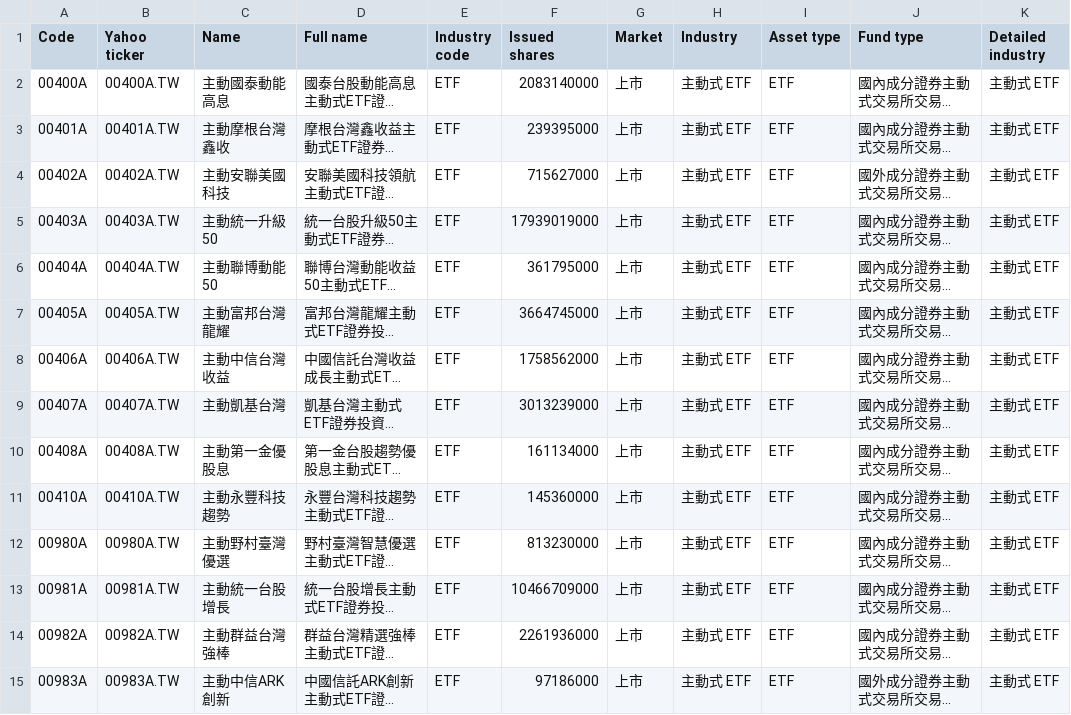
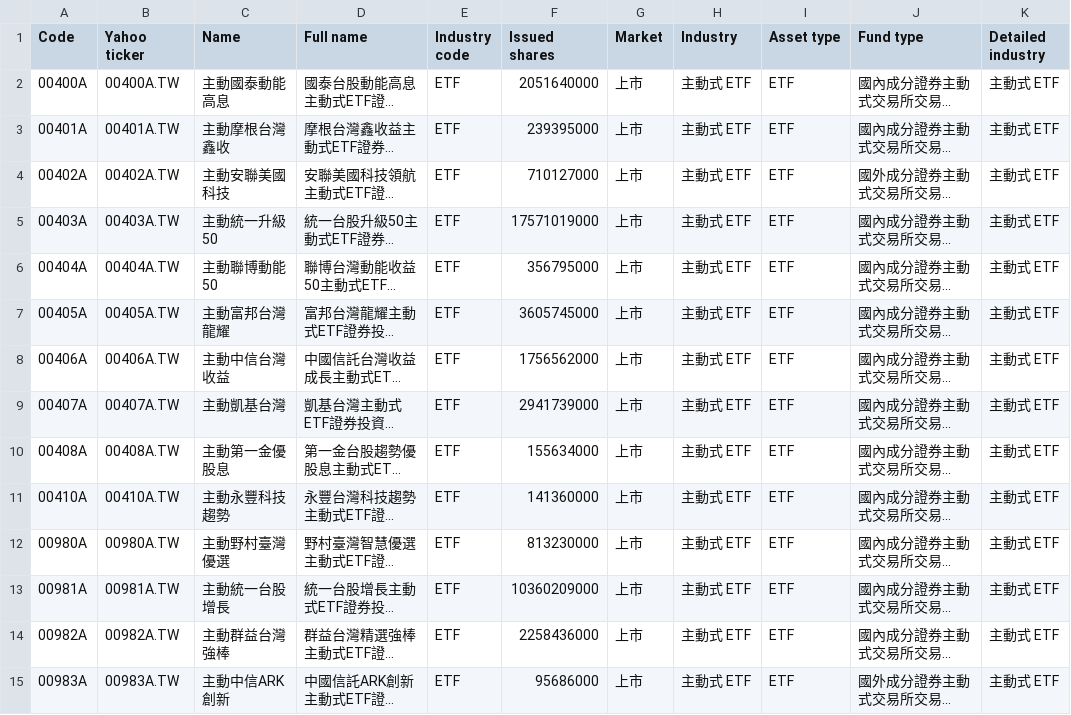
Before and after one commit to jacky8061518-cell/sector-rotation-research, a CSV file: data/databases/tw/security-master.csv, drawn as a sheet; only a part is shown; long unchanged cells end in …; the diff covers the shown part only; the diff names each change by its address in the sheet, - before the commit and + after, or states it on an @@ line.

```diff
--- a/data/databases/tw/security-master.csv
+++ b/data/databases/tw/security-master.csv
-F2 (Issued shares): 2083140000
+F2 (Issued shares): 2051640000
-F4 (Issued shares): 715627000
+F4 (Issued shares): 710127000
-F5 (Issued shares): 17939019000
+F5 (Issued shares): 17571019000
-F6 (Issued shares): 361795000
+F6 (Issued shares): 356795000
-F7 (Issued shares): 3664745000
+F7 (Issued shares): 3605745000
-F8 (Issued shares): 1758562000
+F8 (Issued shares): 1756562000
-F9 (Issued shares): 3013239000
+F9 (Issued shares): 2941739000
-F10 (Issued shares): 161134000
+F10 (Issued shares): 155634000
-F11 (Issued shares): 145360000
+F11 (Issued shares): 141360000
-F13 (Issued shares): 10466709000
+F13 (Issued shares): 10360209000
-F14 (Issued shares): 2261936000
+F14 (Issued shares): 2258436000
-F15 (Issued shares): 97186000
+F15 (Issued shares): 95686000
```
Also changed, not shown: 159 edited cells elsewhere in this file, data/databases/tw/coverage-report.csv, 7 other files.
